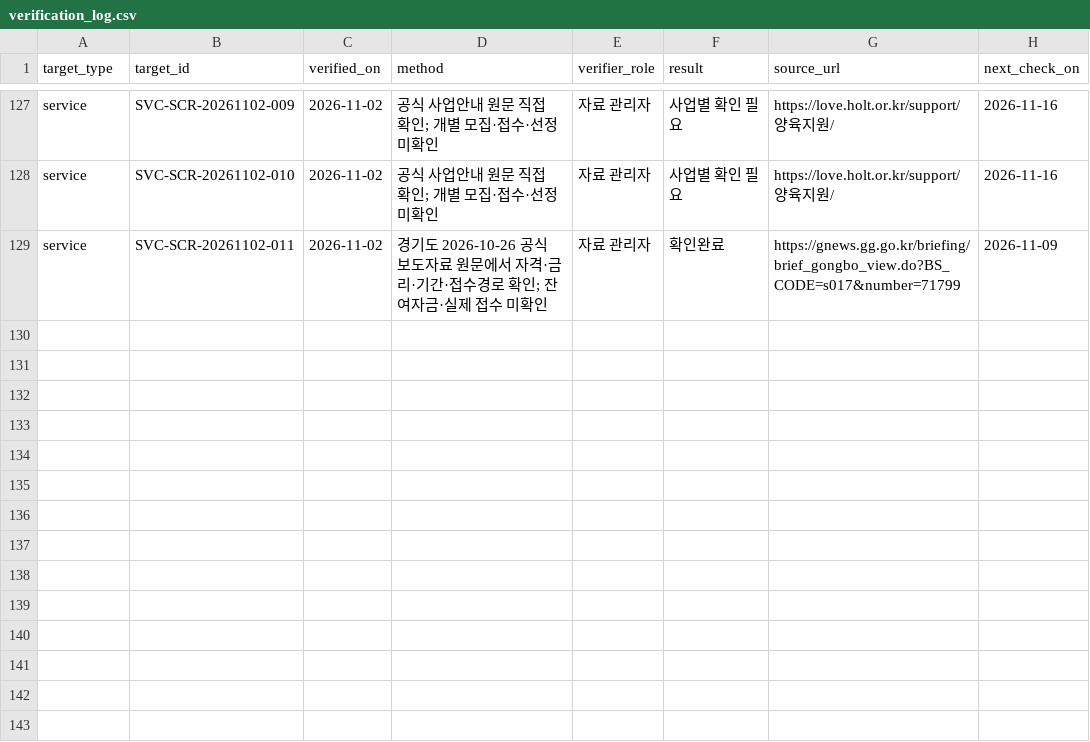
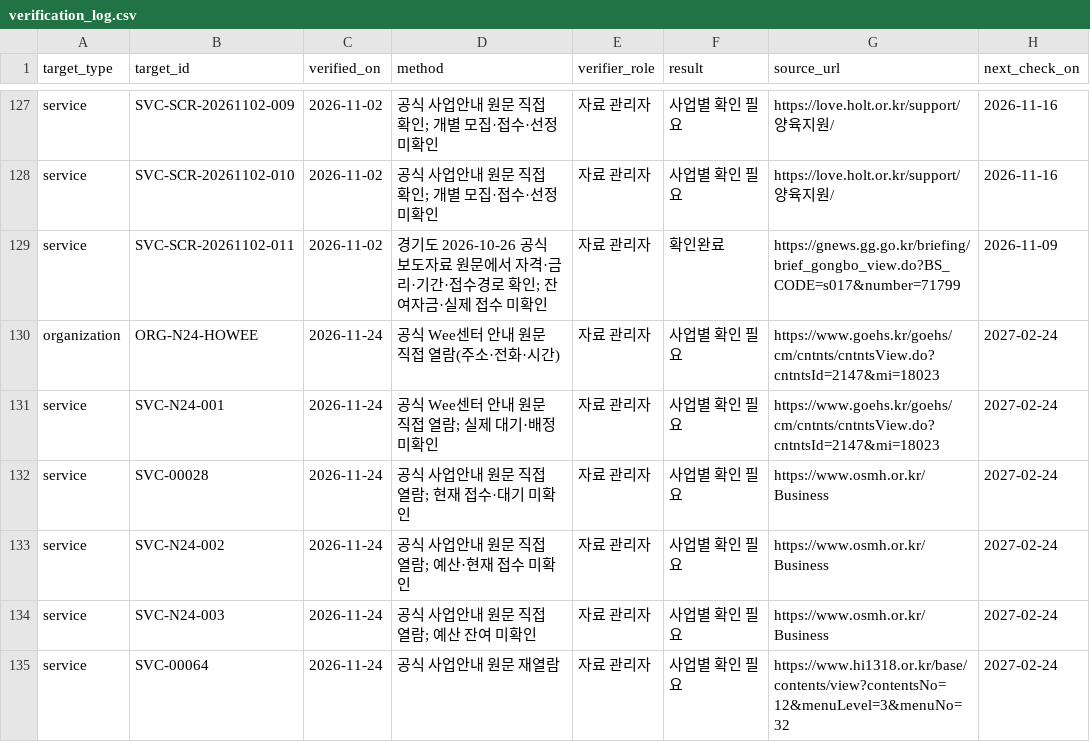
Before and after one commit to daily-jh/osansegyo-welfare-resources, a CSV file: data/verification_log.csv, drawn as a sheet; only a part is shown, gaps mark what is left out.

```diff
--- a/data/verification_log.csv
+++ b/data/verification_log.csv
@@ -129 +129,7 @@ service,SVC-SCR-20261102-010,2026-11-02,공식 사업안내 원문 직접 확인
 service,SVC-SCR-20261102-011,2026-11-02,경기도 2026-10-26 공식 보도자료 원문에서 자격·금리·기간·접수경로 확인; 잔여자금·실제 접수 미확인,자료 관리자,확인완료,https://gnews.gg.go.kr/briefing/brief_gongbo_view.do?BS_CODE=s017&number=71799,2026-11-09
+organization,ORG-N24-HOWEE,2026-11-24,공식 Wee센터 안내 원문 직접 열람(주소·전화·시간),자료 관리자,사업별 확인 필요,https://www.goehs.kr/goehs/cm/cntnts/cntntsView.do?cntntsId=2147&mi=18023,2027-02-24
+service,SVC-N24-001,2026-11-24,공식 Wee센터 안내 원문 직접 열람; 실제 대기·배정 미확인,자료 관리자,사업별 확인 필요,https://www.goehs.kr/goehs/cm/cntnts/cntntsView.do?cntntsId=2147&mi=18023,2027-02-24
+service,SVC-00028,2026-11-24,공식 사업안내 원문 직접 열람; 현재 접수·대기 미확인,자료 관리자,사업별 확인 필요,https://www.osmh.or.kr/Business,2027-02-24
+service,SVC-N24-002,2026-11-24,공식 사업안내 원문 직접 열람; 예산·현재 접수 미확인,자료 관리자,사업별 확인 필요,https://www.osmh.or.kr/Business,2027-02-24
+service,SVC-N24-003,2026-11-24,공식 사업안내 원문 직접 열람; 예산 잔여 미확인,자료 관리자,사업별 확인 필요,https://www.osmh.or.kr/Business,2027-02-24
+service,SVC-00064,2026-11-24,공식 사업안내 원문 재열람,자료 관리자,사업별 확인 필요,https://www.hi1318.or.kr/base/contents/view?contentsNo=12&menuLevel=3&menuNo=32,2027-02-24
```
Also changed, not shown: data/resources.csv, data/services.csv, 10 other files.
